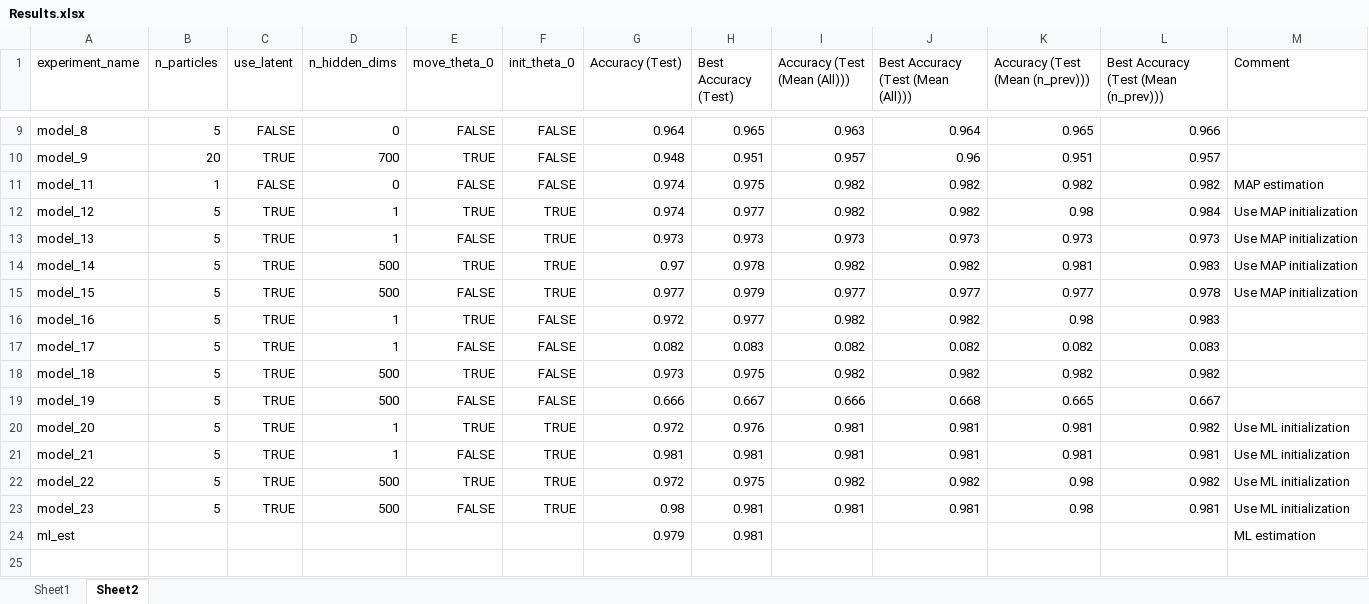
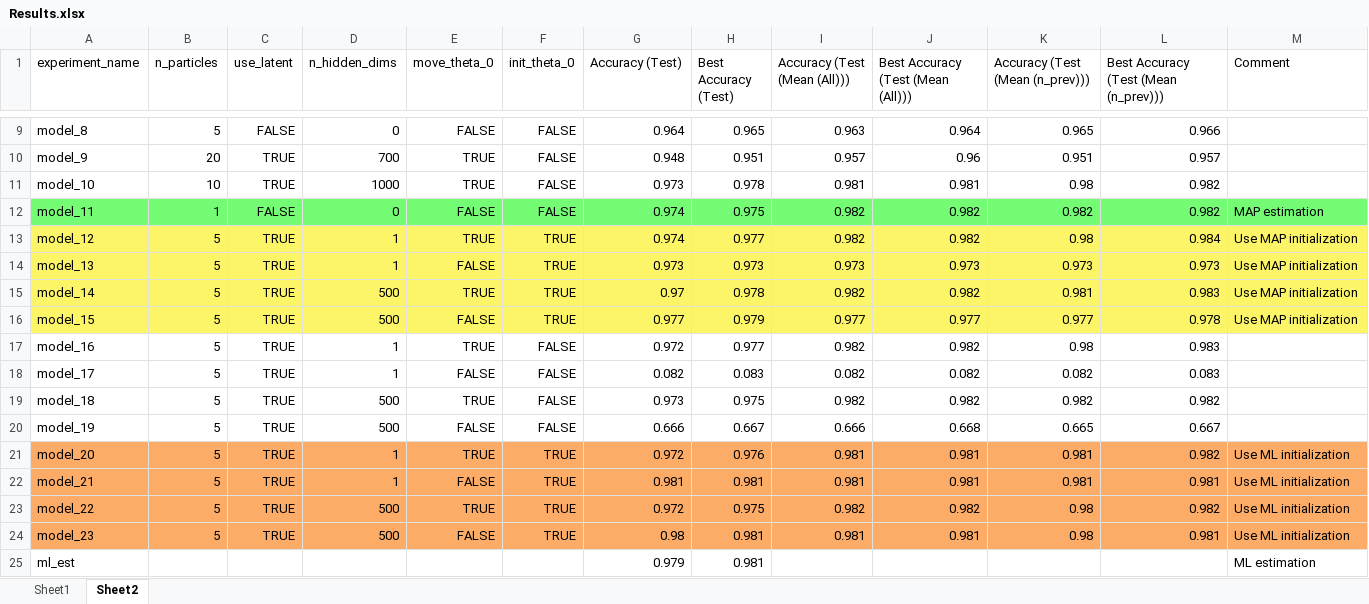
Before and after one commit to nakhodnov17/Samsung-Task, an Excel workbook: Stein Gradients/Experiments/Results.xlsx, sheet Sheet2, drawn as a sheet; only a part is shown, gaps mark what is left out; values as stored, in another font and other column widths than the file's, no borders; addresses are those after the commit; the diff names each change by its address in the sheet, - before the commit and + after, or states it on an @@ line.

```diff
--- a/Stein Gradients/Experiments/Results.xlsx (sheet Sheet2)
+++ b/Stein Gradients/Experiments/Results.xlsx (sheet Sheet2)
+row 11: model_10 | 10 | TRUE | 1000 | TRUE | FALSE | 0.973 | 0.978 | 0.981 | 0.981 | 0.98 | 0.982
-A12:M12 fill: none
+A12:M12 fill: #74FC74
-A13:M16 fill: none
+A13:M16 fill: #FCF567
-A21:M24 fill: none
+A21:M24 fill: #FCAC67
```
Also changed, not shown: sheet Sheet1, 14 other files.
